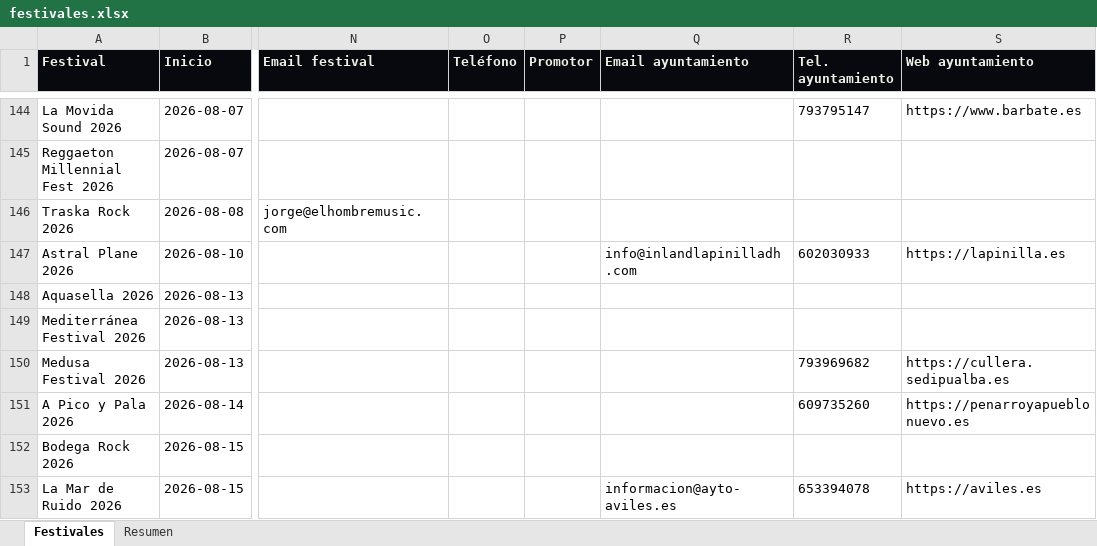
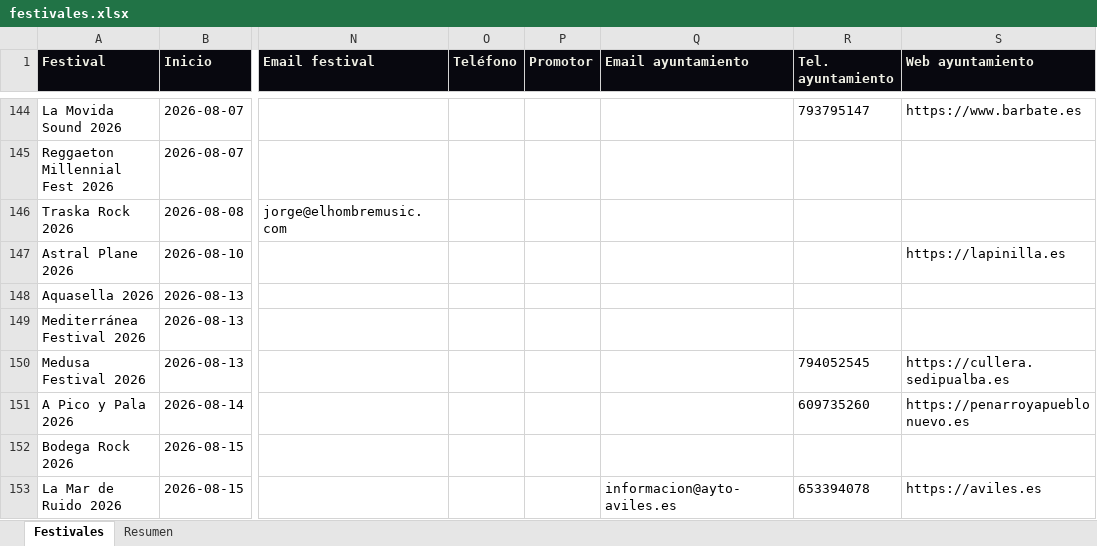
Before and after one commit to magodago/radar-rabat, an Excel workbook: data/festivales.xlsx, sheet Festivales, drawn as a sheet; only a part is shown, gaps mark what is left out; values as stored, in another font and other column widths than the file's, no borders; the diff covers the shown part only; the diff names each change by its address in the sheet, - before the commit and + after, or states it on an @@ line.

```diff
--- a/data/festivales.xlsx (sheet Festivales)
+++ b/data/festivales.xlsx (sheet Festivales)
-Q147 (Email ayuntamiento): info@inlandlapinilladh.com
+Q147 (Email ayuntamiento): (empty)
-R147 (Tel. ayuntamiento): 602030933
+R147 (Tel. ayuntamiento): (empty)
-R150 (Tel. ayuntamiento): 793969682
+R150 (Tel. ayuntamiento): 794052545
```
Also changed, not shown: 1 added row and 27 edited cells elsewhere in this sheet, sheet Resumen, 5 other files.
